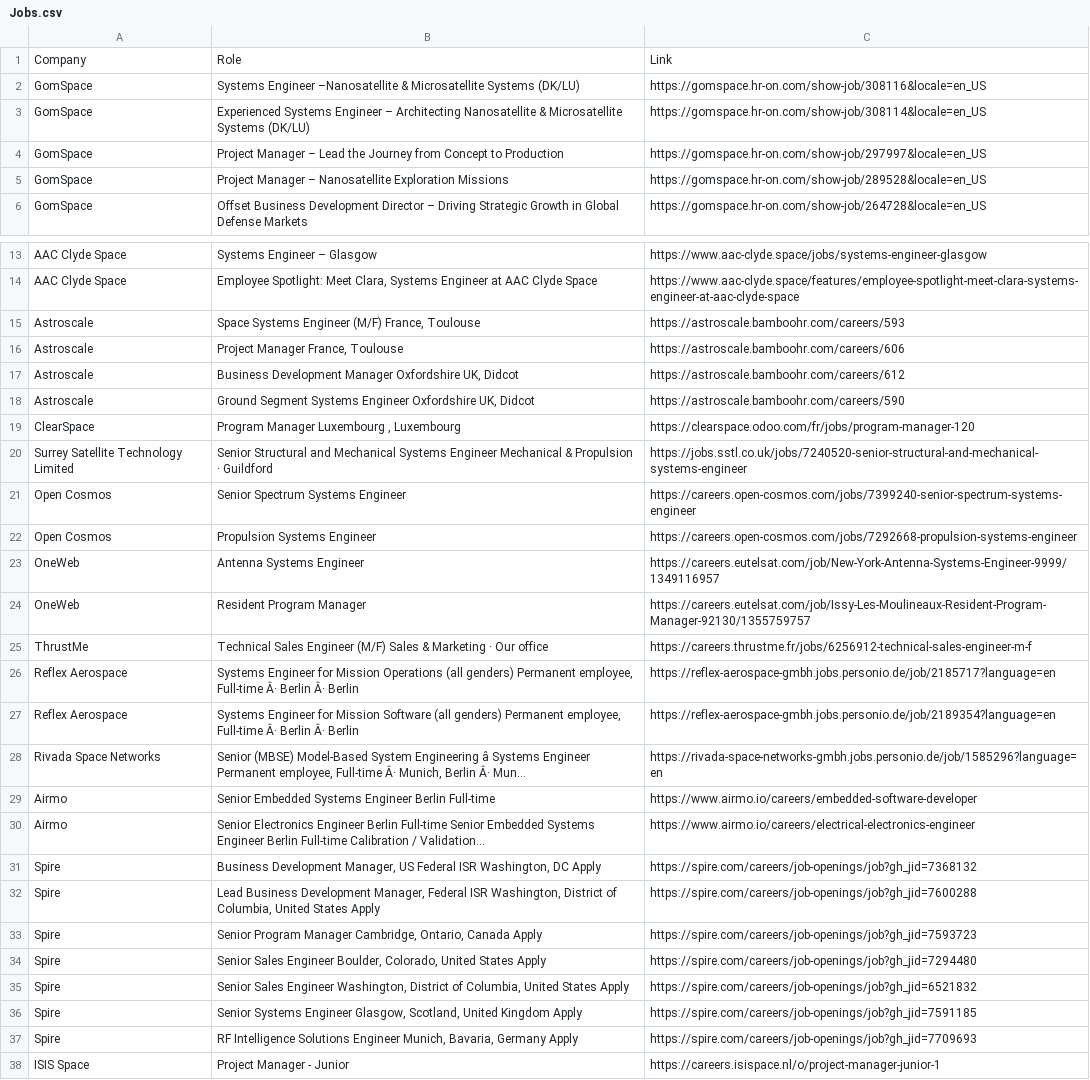
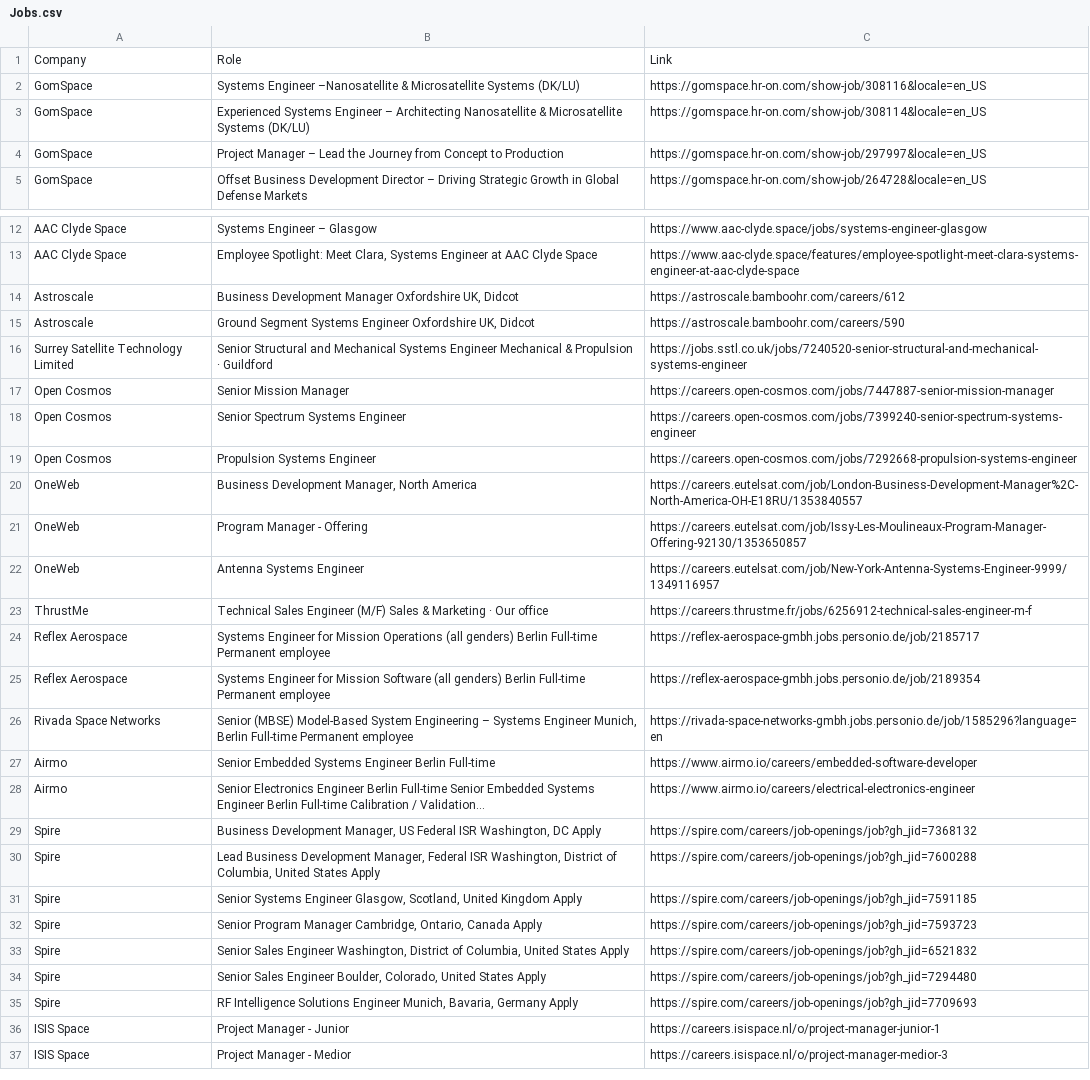
Before and after one commit to gourav1511/newspace-jobs, a CSV file: scraper/Jobs.csv, drawn as a sheet; only a part is shown, gaps mark what is left out; the shorter side is filled out with more unchanged rows; removed rows and columns are numbered as before the commit, all else as after; the diff covers the shown part only; the diff names each change by its address in the sheet, - before the commit and + after, or states it on an @@ line.

```diff
--- a/scraper/Jobs.csv
+++ b/scraper/Jobs.csv
-row 5: GomSpace | Project Manager – Nanosatellite Exploration Missions | https://gomspace.hr-on.com/show-job/289528&locale=en_US
-row 15: Astroscale | Space Systems Engineer (M/F) France, Toulouse | https://astroscale.bamboohr.com/careers/593
-row 16: Astroscale | Project Manager France, Toulouse | https://astroscale.bamboohr.com/careers/606
-row 19: ClearSpace | Program Manager Luxembourg , Luxembourg | https://clearspace.odoo.com/fr/jobs/program-manager-120
+row 17: Open Cosmos | Senior Mission Manager | https://careers.open-cosmos.com/jobs/7447887-senior-mission-manager
+row 20: OneWeb | Business Development Manager, North America | https://careers.eutelsat.com/job/London-Business-Development-Manager%2C-North-America-OH-E18RU/1353840557
+row 21: OneWeb | Program Manager - Offering | https://careers.eutelsat.com/job/Issy-Les-Moulineaux-Program-Manager-Offering-92130/1353650857
-row 24: OneWeb | Resident Program Manager | https://careers.eutelsat.com/job/Issy-Les-Moulineaux-Resident-Program-Manager-92130/1355759757
-B24: …(all genders) Permanent employee, Full-time Â· Berlin Â· Berlin
+B24: …(all genders) Berlin Full-time Permanent employee
-C24: https://reflex-aerospace-gmbh.jobs.personio.de/job/2185717?language=en
+C24: https://reflex-aerospace-gmbh.jobs.personio.de/job/2185717
-B25: …(all genders) Permanent employee, Full-time Â· Berlin Â· Berlin
+B25: …(all genders) Berlin Full-time Permanent employee
-C25: https://reflex-aerospace-gmbh.jobs.personio.de/job/2189354?language=en
+C25: https://reflex-aerospace-gmbh.jobs.personio.de/job/2189354
-B26: …System Engineering â Systems Engineer Permanent employee, Full-time Â· Munich, Berlin Â· Mun…
+B26: …System Engineering – Systems Engineer Munich, Berlin Full-time Permanent employee
@@ row 36 moved to row 31: Spire @@
@@ row 35 moved to row 33: Spire @@
```
Also changed, not shown: 2 edited cells elsewhere in this file.
